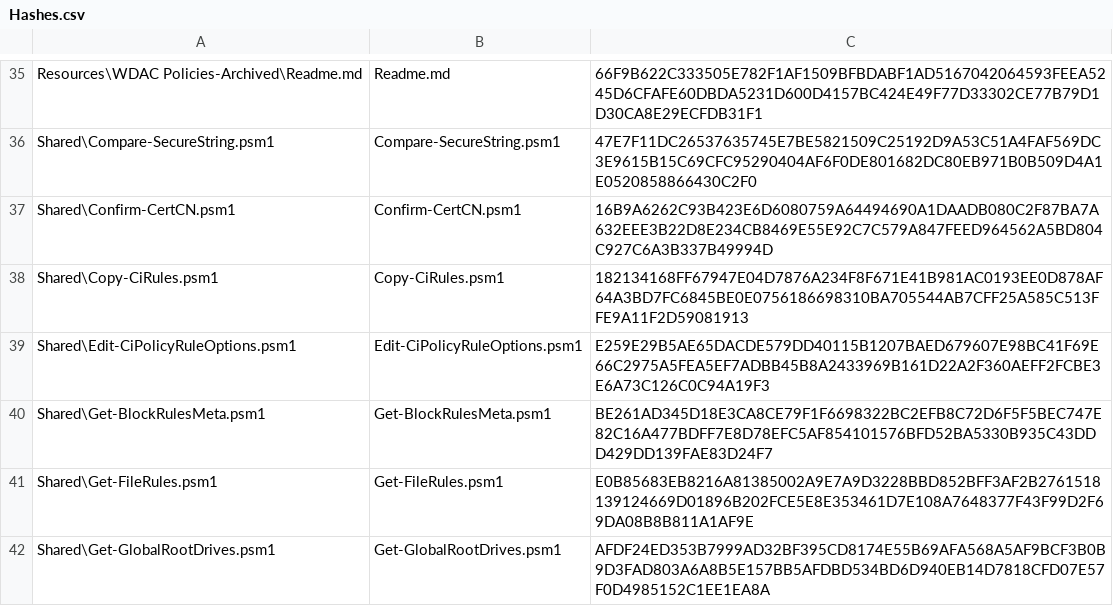
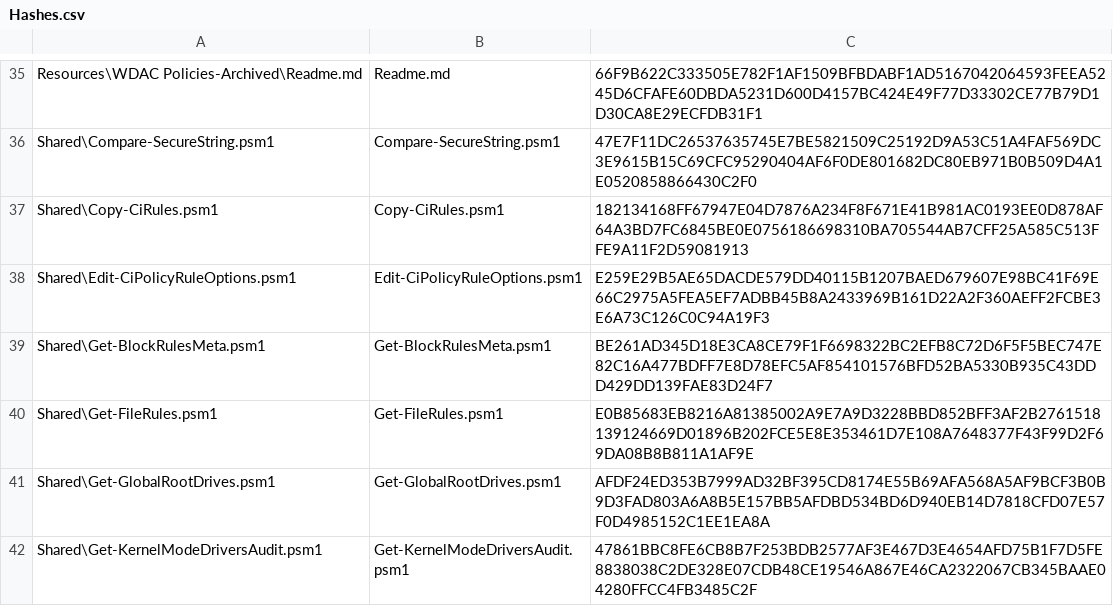
Before and after one commit to HotCakeX/Harden-Windows-Security, a CSV file: WDACConfig/Utilities/Hashes.csv, drawn as a sheet; only a part is shown, gaps mark what is left out; the shorter side is filled out with more unchanged rows; the diff names each change by its address in the sheet, - before the commit and + after, or states it on an @@ line.

```diff
--- a/WDACConfig/Utilities/Hashes.csv
+++ b/WDACConfig/Utilities/Hashes.csv
-row 37: Shared\Confirm-CertCN.psm1 | Confirm-CertCN.psm1 | 16B9A6262C93B423E6D6080759A64494690A1DAADB080C2F87BA7A632EEE3B22D8E234CB8469E55E92C7C579A847FEED964562A5BD804C927C6A3B337B49994D
```
Also changed, not shown: 9 other files.
